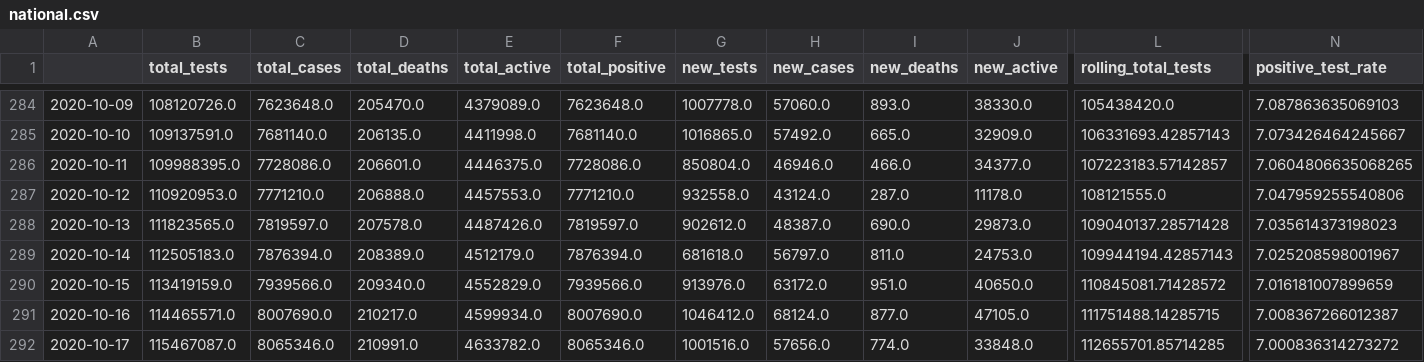
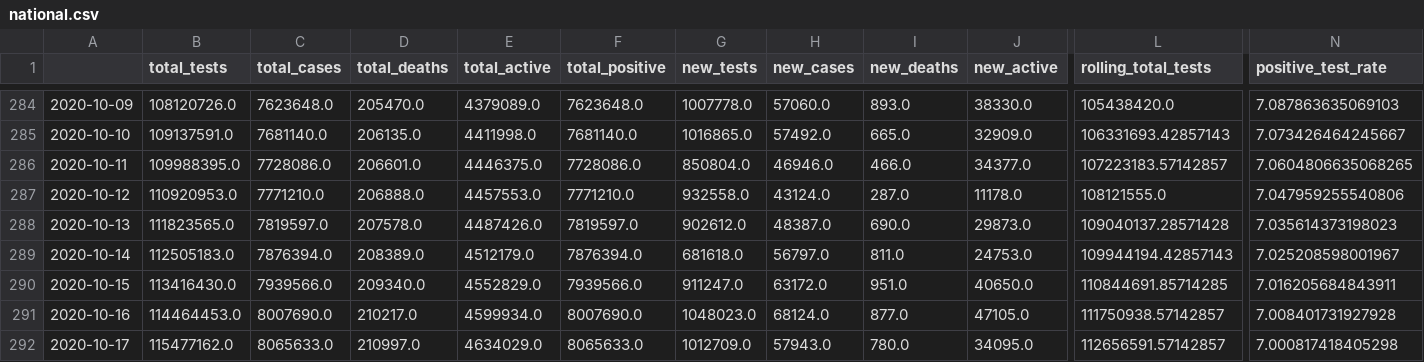
Before and after one commit to danielsuo/princeton.fyi, a CSV file: data/national.csv, drawn as a sheet; only a part is shown, gaps mark what is left out; the diff covers the shown part only; the diff names each change by its address in the sheet, - before the commit and + after, or states it on an @@ line.

Commit message:
Update data

```diff
--- a/data/national.csv
+++ b/data/national.csv
-B290 (total_tests): 113419159.0
+B290 (total_tests): 113416430.0
-G290 (new_tests): 913976.0
+G290 (new_tests): 911247.0
-L290 (rolling_total_tests): 110845081.71428572
+L290 (rolling_total_tests): 110844691.85714285
-N290 (positive_test_rate): 7.016181007899659
+N290 (positive_test_rate): 7.016205684843911
-B291 (total_tests): 114465571.0
+B291 (total_tests): 114464453.0
-G291 (new_tests): 1046412.0
+G291 (new_tests): 1048023.0
-L291 (rolling_total_tests): 111751488.14285715
+L291 (rolling_total_tests): 111750938.57142857
-N291 (positive_test_rate): 7.008367266012387
+N291 (positive_test_rate): 7.008401731927928
-B292 (total_tests): 115467087.0
+B292 (total_tests): 115477162.0
-C292 (total_cases): 8065346.0
+C292 (total_cases): 8065633.0
-D292 (total_deaths): 210991.0
+D292 (total_deaths): 210997.0
-E292 (total_active): 4633782.0
+E292 (total_active): 4634029.0
-F292 (total_positive): 8065346.0
+F292 (total_positive): 8065633.0
-G292 (new_tests): 1001516.0
+G292 (new_tests): 1012709.0
-H292 (new_cases): 57656.0
+H292 (new_cases): 57943.0
-I292 (new_deaths): 774.0
+I292 (new_deaths): 780.0
-J292 (new_active): 33848.0
+J292 (new_active): 34095.0
-L292 (rolling_total_tests): 112655701.85714285
+L292 (rolling_total_tests): 112656591.57142857
-N292 (positive_test_rate): 7.000836314273272
+N292 (positive_test_rate): 7.000817418405298
```
Also changed, not shown: 3 added rows and 14 edited cells elsewhere in this file, data/local.csv, data/local_test.csv, 14 other files.
